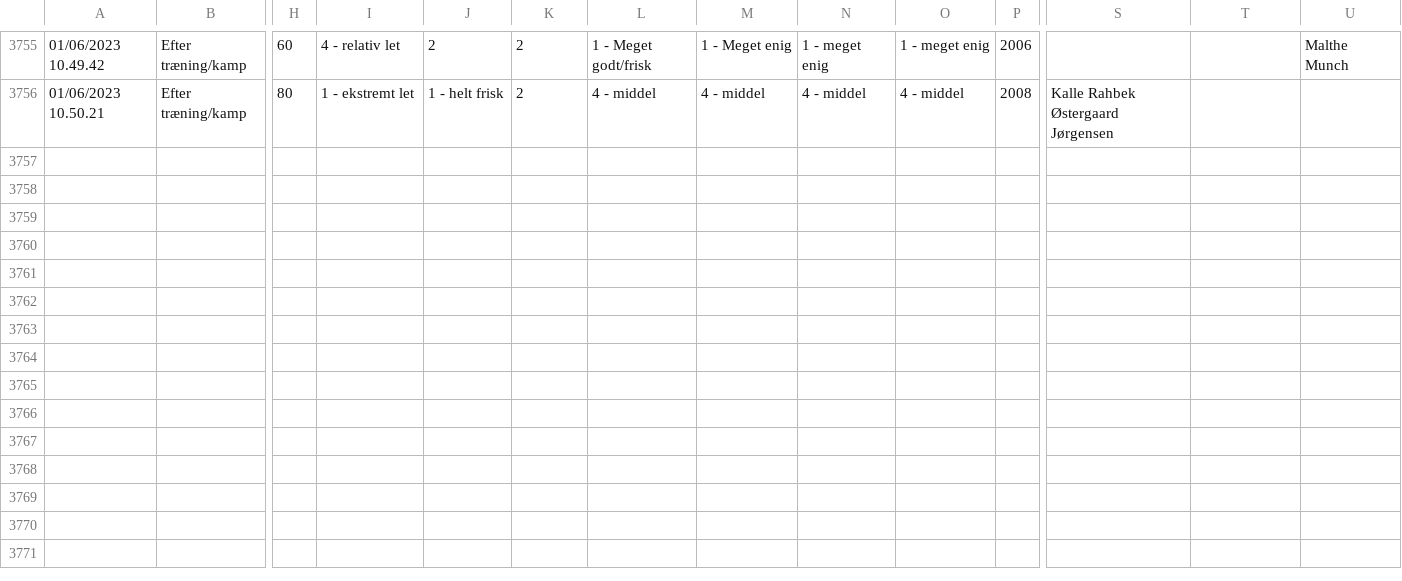
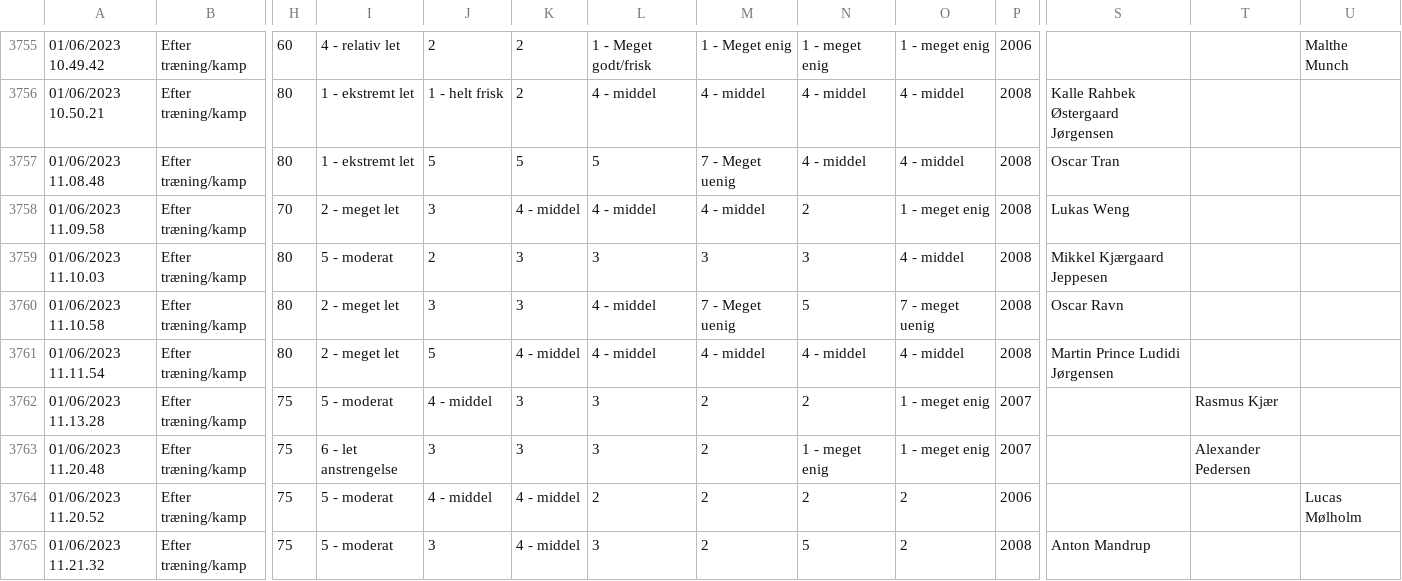
Before and after one commit to Seamus1992/AC-Horsens, a CSV file: ny wellness.csv, drawn as a sheet; only a part is shown, gaps mark what is left out; rows hold the shown columns only; the diff names each change by its address in the sheet, - before the commit and + after, or states it on an @@ line.

Commit message:
Update ny wellness.csv

```diff
--- a/ny wellness.csv
+++ b/ny wellness.csv
+row 3757: 01/06/2023 11.08.48 | Efter træning/kamp | 80 | 1 - ekstremt let | 5 | 5 | 5 | 7 - Meget uenig | 4 - middel | 4 - middel | 2008 | Oscar Tran
+row 3758: 01/06/2023 11.09.58 | Efter træning/kamp | 70 | 2 - meget let | 3 | 4 - middel | 4 - middel | 4 - middel | 2 | 1 - meget enig | 2008 | Lukas Weng
+row 3759: 01/06/2023 11.10.03 | Efter træning/kamp | 80 | 5 - moderat | 2 | 3 | 3 | 3 | 3 | 4 - middel | 2008 | Mikkel Kjærgaard Jeppesen
+row 3760: 01/06/2023 11.10.58 | Efter træning/kamp | 80 | 2 - meget let | 3 | 3 | 4 - middel | 7 - Meget uenig | 5 | 7 - meget uenig | 2008 | Oscar Ravn
+row 3761: 01/06/2023 11.11.54 | Efter træning/kamp | 80 | 2 - meget let | 5 | 4 - middel | 4 - middel | 4 - middel | 4 - middel | 4 - middel | 2008 | Martin Prince Ludidi Jørgensen
+row 3762: 01/06/2023 11.13.28 | Efter træning/kamp | 75 | 5 - moderat | 4 - middel | 3 | 3 | 2 | 2 | 1 - meget enig | 2007 |  | Rasmus Kjær
+row 3763: 01/06/2023 11.20.48 | Efter træning/kamp | 75 | 6 - let anstrengelse | 3 | 3 | 3 | 2 | 1 - meget enig | 1 - meget enig | 2007 |  | Alexander Pedersen
+row 3764: 01/06/2023 11.20.52 | Efter træning/kamp | 75 | 5 - moderat | 4 - middel | 4 - middel | 2 | 2 | 2 | 2 | 2006 |  |  | Lucas Mølholm
+row 3765: 01/06/2023 11.21.32 | Efter træning/kamp | 75 | 5 - moderat | 3 | 4 - middel | 3 | 2 | 5 | 2 | 2008 | Anton Mandrup
```
